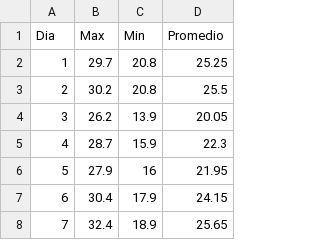
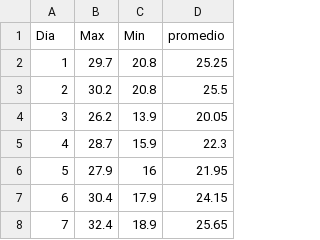
Before and after one commit to DanielaBustamante/Modeling-and-dynamics-of-mechanical-systems, a CSV file: Trabajo N°1/promedios.csv, drawn as a sheet; only a part is shown.

```diff
--- a/Trabajo N°1/promedios.csv
+++ b/Trabajo N°1/promedios.csv
@@ -1,2 +1,2 @@
-Dia,Max,Min,Promedio
+Dia,Max,Min,promedio
 1,29.7,20.8,25.25
```
Also changed, not shown: 1 other file.
